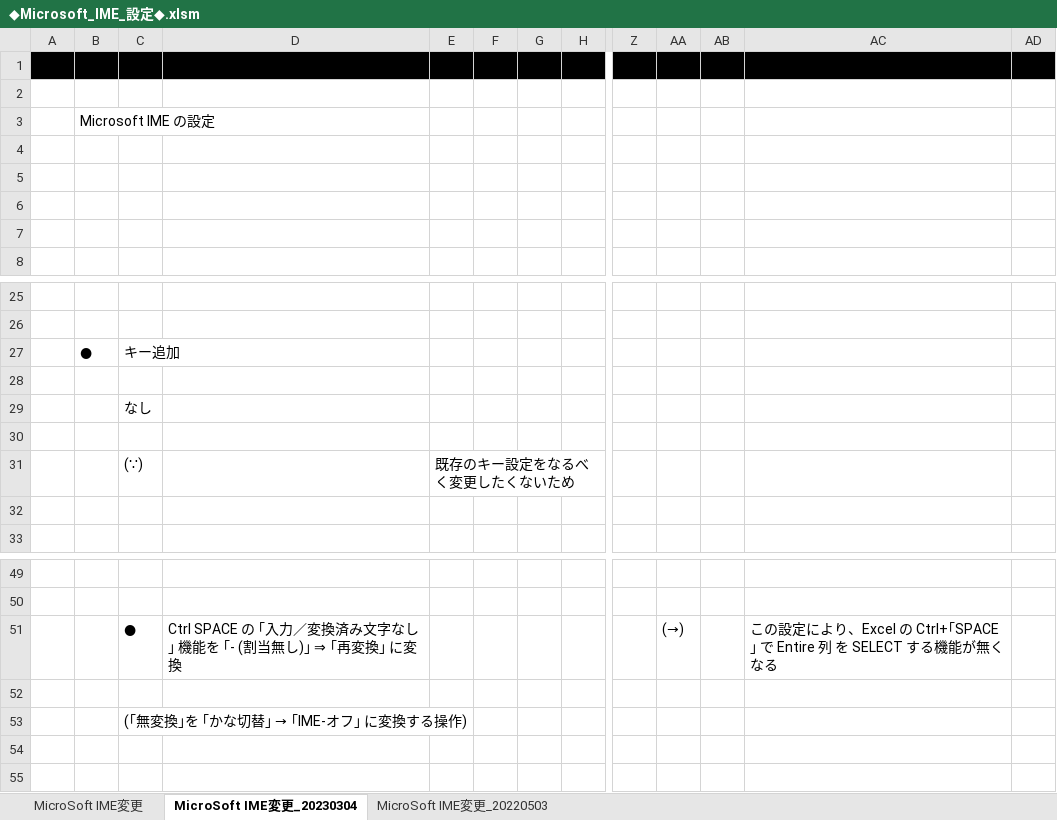
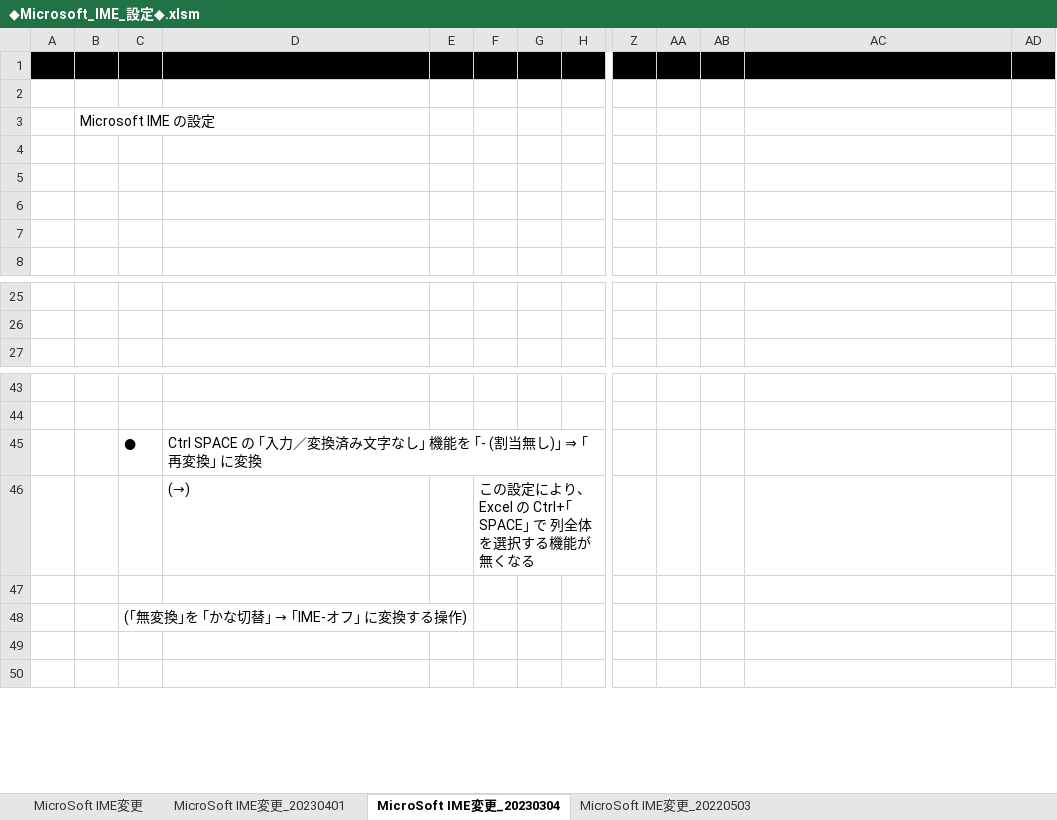
Before and after one commit to roshihie/ExcelVBA, an Excel workbook: ◆Microsoft_IME_設定◆.xlsm, sheet MicroSoft IME変更_20230304, drawn as a sheet; only a part is shown, gaps mark what is left out; values as stored, in another font and other column widths than the file's, no borders; charts and pictures not drawn; removed rows and columns are numbered as before the commit, all else as after; rows hold the shown columns only; the diff names each change by its address in the sheet, - before the commit and + after, or states it on an @@ line.

```diff
--- a/◆Microsoft_IME_設定◆.xlsm (sheet MicroSoft IME変更_20230304)
+++ b/◆Microsoft_IME_設定◆.xlsm (sheet MicroSoft IME変更_20230304)
+sheet tab: MicroSoft IME変更_20230401
-column E, empty
+column F, empty
-row 27:  | ● | キー追加
-row 28: (empty)
-row 29:  |  | なし
-row 30: (empty)
-row 31:  |  | (∵) |  | 既存のキー設定をなるべく変更したくないため
-row 32: (empty)
-AA45: (→)
+AA45: (empty)
-AC45: この設定により、Excel の Ctrl+｢SPACE｣ で Entire 列 を SELECT する機能が無くなる
+AC45: (empty)
+row 46:  |  |  | (→) |  | この設定により、Excel の Ctrl+｢SPACE｣ で 列全体を選択する機能が無くなる
```
Also changed, not shown: sheet MicroSoft IME変更, charts or pictures, ◆shortcut解説◆.xlsm.
